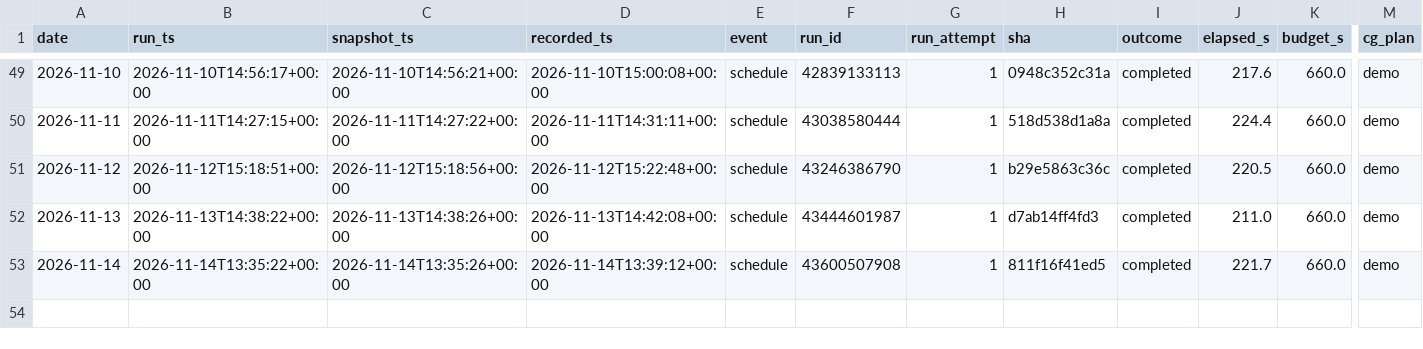
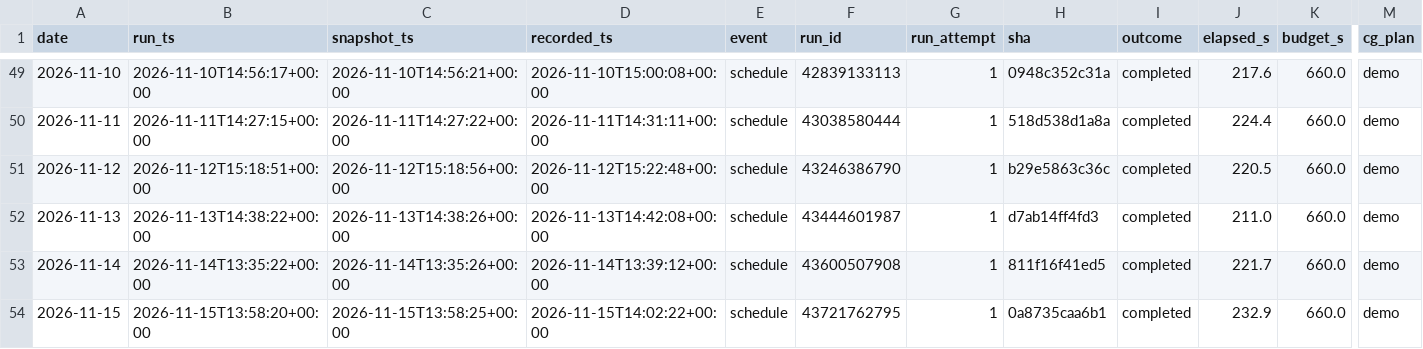
Before and after one commit to alecmessino/crypto-conviction-monitor, a CSV file: ledger/runs.csv, drawn as a sheet; only a part is shown, gaps mark what is left out; rows hold the shown columns only; the diff names each change by its address in the sheet, - before the commit and + after, or states it on an @@ line.

```diff
--- a/ledger/runs.csv
+++ b/ledger/runs.csv
+row 54: 2026-11-15 | 2026-11-15T13:58:20+00:00 | 2026-11-15T13:58:25+00:00 | 2026-11-15T14:02:22+00:00 | schedule | 43721762795 | 1 | 0a8735caa6b1 | completed | 232.9 | 660.0 | demo
```
Also changed, not shown: ledger/dex.csv, ledger/macro.csv, 19 other files.
